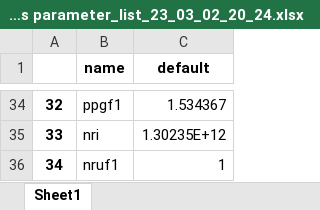
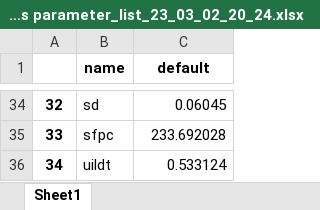
Before and after one commit to TimSchell98/Limits-to-Growth-Masterprojekt-TH-Koeln-2022, an Excel workbook: Durchläufe/NRI/Doppelte NRI/Analysis parameter_list_23_03_02_20_24.xlsx, sheet Sheet1, drawn as a sheet; only a part is shown, gaps mark what is left out; values as stored, in another font and other column widths than the file's, no borders; the diff covers the shown part only; the diff names each change by its address in the sheet, - before the commit and + after, or states it on an @@ line.

```diff
--- a/Durchläufe/NRI/Doppelte NRI/Analysis parameter_list_23_03_02_20_24.xlsx (sheet Sheet1)
+++ b/Durchläufe/NRI/Doppelte NRI/Analysis parameter_list_23_03_02_20_24.xlsx (sheet Sheet1)
-B34 (name): ppgf1
+B34 (name): sd
-C34 (default): 1.534367
+C34 (default): 0.06045
-B35 (name): nri
+B35 (name): sfpc
-C35 (default): 1.30235E+12
+C35 (default): 233.692028
-B36 (name): nruf1
+B36 (name): uildt
-C36 (default): 1
+C36 (default): 0.533124
```
Also changed, not shown: 63 edited cells elsewhere in this sheet, Durchläufe/Größere Grid resolution/60/Analysis parameter_list_23_03_04_17_10.xlsx, Durchläufe/Größere Grid resolution/60/Nachbearbeitung_23_03_04_17_10.xlsx, 12 other files.
